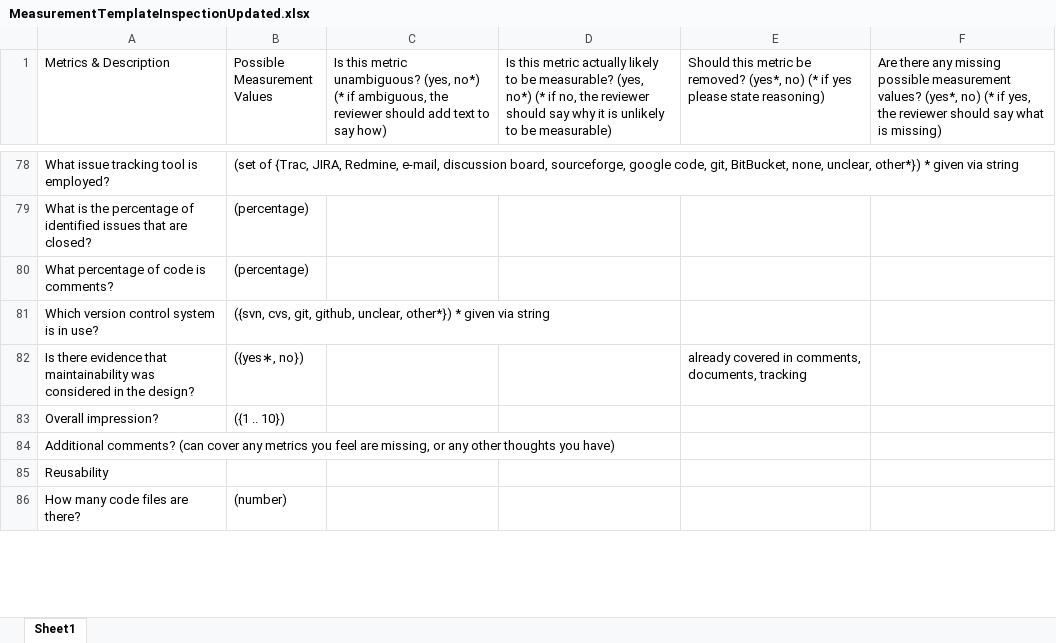
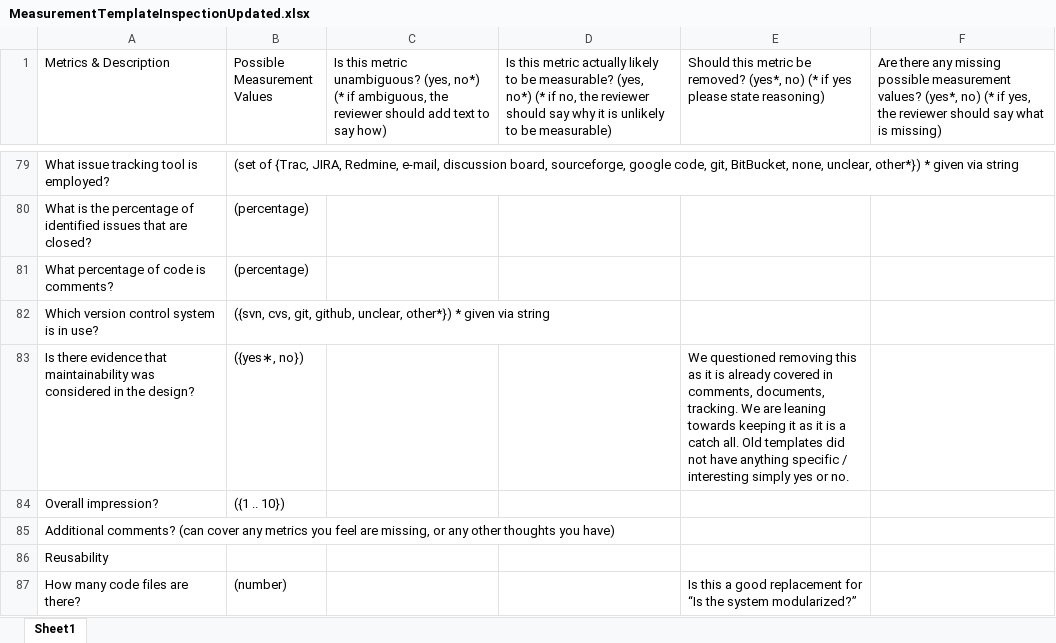
Before and after one commit to smiths/AIMSS, an Excel workbook: StateOfPractice/Peter-Notes/MeasurementTemplateInspectionUpdated.xlsx, sheet Sheet1, drawn as a sheet; only a part is shown, gaps mark what is left out; values as stored, in another font and other column widths than the file's, no cell formats; addresses are those after the commit; the diff covers the shown part only; the diff names each change by its address in the sheet, - before the commit and + after, or states it on an @@ line.

Commit message:
updated Measurement Template with concensus suggestions

```diff
--- a/StateOfPractice/Peter-Notes/MeasurementTemplateInspectionUpdated.xlsx (sheet Sheet1)
+++ b/StateOfPractice/Peter-Notes/MeasurementTemplateInspectionUpdated.xlsx (sheet Sheet1)
-E83: already covered in comments, documents, tracking
+E83: We questioned removing this as it is already covered in comments, documents, tracking. We are leaning towards keeping it as it is a catch all. Old templates did not have anything specific / interesting simply yes or no.
-E87: (empty)
+E87: Is this a good replacement for “Is the system modularized?”
```
Also changed, not shown: 6 added rows, 5 removed rows, 1 moved row and 28 edited cells elsewhere in this sheet, cell formats.
